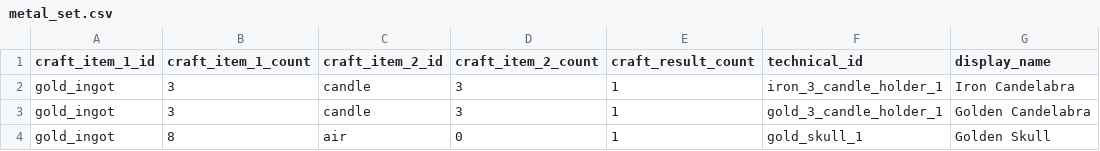
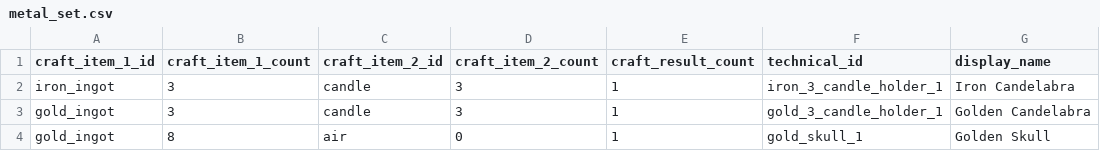
Before and after one commit to Gamemode4Dev/GM4_Datapacks, a CSV file: gm4_furniture/raw_data/furniture_set/metal_set.csv, drawn as a sheet; only a part is shown; the diff names each change by its address in the sheet, - before the commit and + after, or states it on an @@ line.

Commit message:
fix recipe

```diff
--- a/gm4_furniture/raw_data/furniture_set/metal_set.csv
+++ b/gm4_furniture/raw_data/furniture_set/metal_set.csv
-A2 (craft_item_1_id): gold_ingot
+A2 (craft_item_1_id): iron_ingot
```
